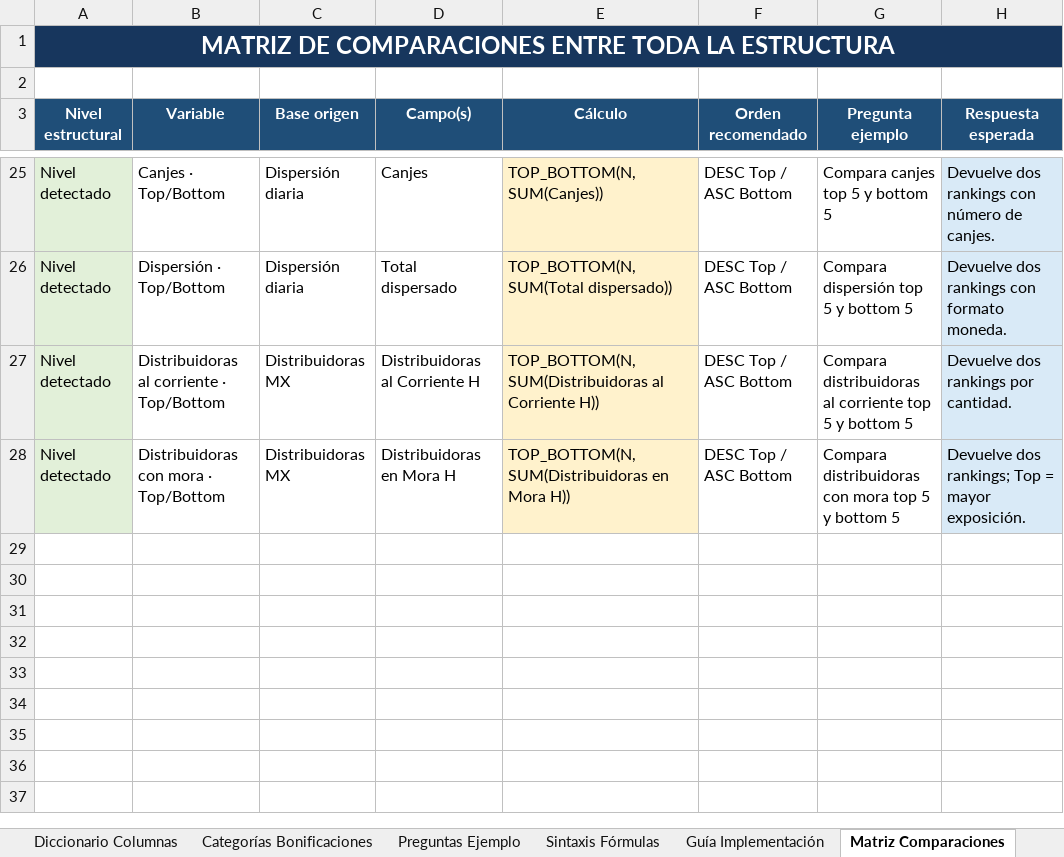
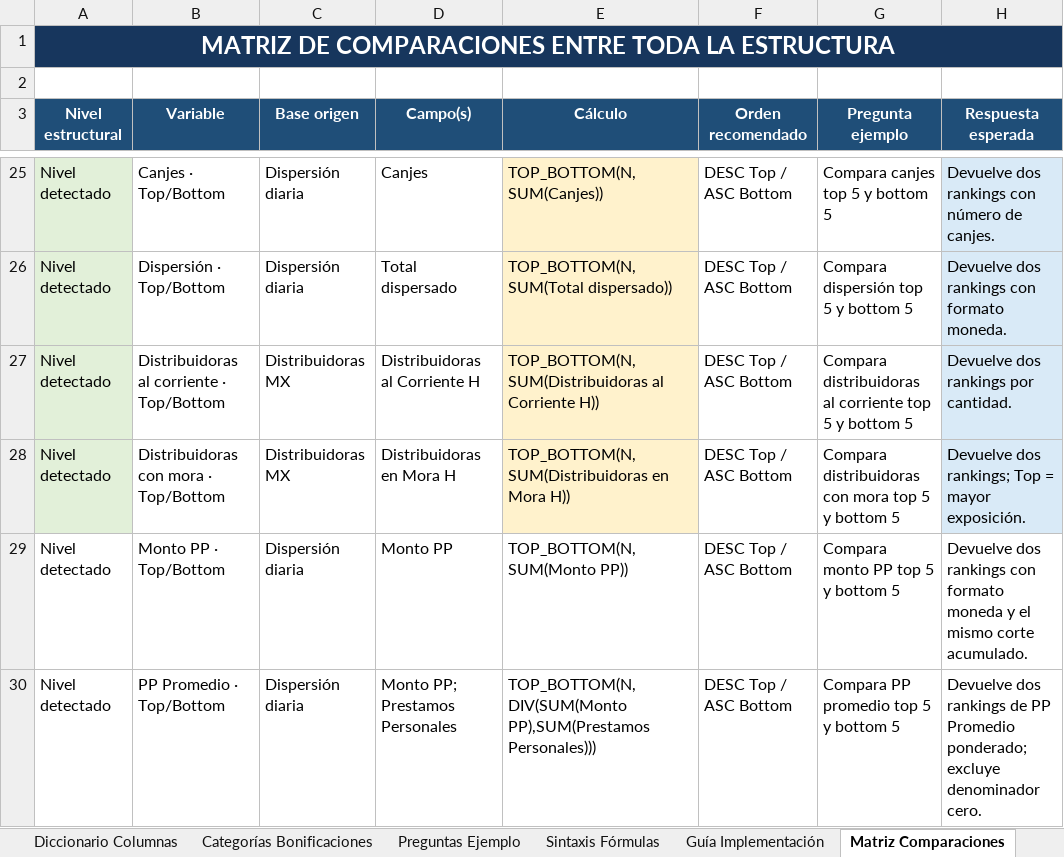
Before and after one commit to Rodrigobnks/Valeras, an Excel workbook: Catalogo_completo_reglas_chatbot_valeras.xlsx, sheet Matriz Comparaciones, drawn as a sheet; only a part is shown, gaps mark what is left out; values as stored, in another font and other column widths than the file's, no borders; table styles not drawn; the diff names each change by its address in the sheet, - before the commit and + after, or states it on an @@ line.

```diff
--- a/Catalogo_completo_reglas_chatbot_valeras.xlsx (sheet Matriz Comparaciones)
+++ b/Catalogo_completo_reglas_chatbot_valeras.xlsx (sheet Matriz Comparaciones)
+row 29: Nivel detectado | Monto PP · Top/Bottom | Dispersión diaria | Monto PP | TOP_BOTTOM(N,SUM(Monto PP)) | DESC Top / ASC Bottom | Compara monto PP top 5 y bottom 5 | Devuelve dos rankings con formato moneda y el mismo corte acumulado.
+row 30: Nivel detectado | PP Promedio · Top/Bottom | Dispersión diaria | Monto PP; Prestamos Personales | TOP_BOTTOM(N,DIV(SUM(Monto PP),SUM(Prestamos Personales))) | DESC Top / ASC Bottom | Compara PP promedio top 5 y bottom 5 | Devuelve dos rankings de PP Promedio ponderado; excluye denominador cero.
```
Also changed, not shown: sheet Reglas Chatbot, sheet Preguntas Ejemplo, sheet Guía Implementación.
